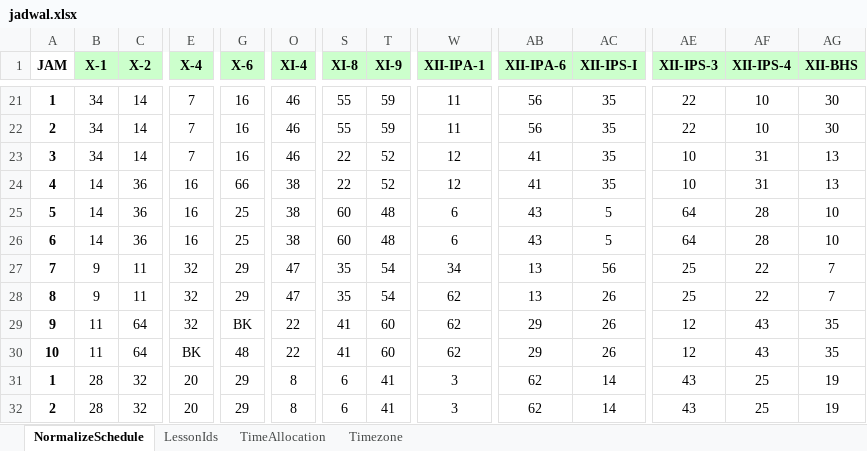
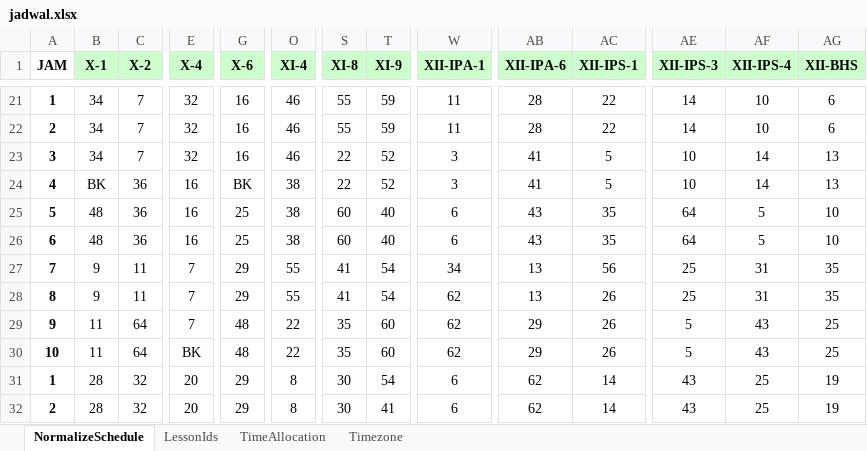
Before and after one commit to reacto11mecha/xlsx-schedule-generator, an Excel workbook: jadwal.xlsx, sheet NormalizeSchedule, drawn as a sheet; only a part is shown, gaps mark what is left out; values as stored, in another font and other column widths than the file's, no borders; conditional formats not drawn; the diff covers the shown part only; the diff names each change by its address in the sheet, - before the commit and + after, or states it on an @@ line.

```diff
--- a/jadwal.xlsx (sheet NormalizeSchedule)
+++ b/jadwal.xlsx (sheet NormalizeSchedule)
-AC1: XII-IPS-I
+AC1: XII-IPS-1
-C21:C23 (X-2): 14
+C21:C23 (X-2): 7
-E21:E23 (X-4): 7
+E21:E23 (X-4): 32
-AB21:AB22 (XII-IPA-6): 56
+AB21:AB22 (XII-IPA-6): 28
-AC21:AC22 (XII-IPS-1): 35
+AC21:AC22 (XII-IPS-1): 22
-AE21:AE22 (XII-IPS-3): 22
+AE21:AE22 (XII-IPS-3): 14
-AG21:AG22 (XII-BHS): 30
+AG21:AG22 (XII-BHS): 6
-W23:W24 (XII-IPA-1): 12
+W23:W24 (XII-IPA-1): 3
-AC23:AC24 (XII-IPS-1): 35
+AC23:AC24 (XII-IPS-1): 5
-AF23:AF24 (XII-IPS-4): 31
+AF23:AF24 (XII-IPS-4): 14
-B24 (X-1): 14
+B24 (X-1): BK
-G24 (X-6): 66
+G24 (X-6): BK
-B25:B26 (X-1): 14
+B25:B26 (X-1): 48
-T25:T26 (XI-9): 48
+T25:T26 (XI-9): 40
-AC25:AC26 (XII-IPS-1): 5
+AC25:AC26 (XII-IPS-1): 35
-AF25:AF26 (XII-IPS-4): 28
+AF25:AF26 (XII-IPS-4): 5
-E27:E29 (X-4): 32
+E27:E29 (X-4): 7
-O27:O28 (XI-4): 47
+O27:O28 (XI-4): 55
-S27:S28 (XI-8): 35
+S27:S28 (XI-8): 41
-AF27:AF28 (XII-IPS-4): 22
+AF27:AF28 (XII-IPS-4): 31
-AG27:AG28 (XII-BHS): 7
+AG27:AG28 (XII-BHS): 35
-G29 (X-6): BK
+G29 (X-6): 48
-S29:S30 (XI-8): 41
+S29:S30 (XI-8): 35
-AE29:AE30 (XII-IPS-3): 12
+AE29:AE30 (XII-IPS-3): 5
-AG29:AG30 (XII-BHS): 35
+AG29:AG30 (XII-BHS): 25
-S31:S32 (XI-8): 6
+S31:S32 (XI-8): 30
-T31 (XI-9): 41
+T31 (XI-9): 54
-W31:W32 (XII-IPA-1): 3
+W31:W32 (XII-IPA-1): 6
```
Also changed, not shown: 152 edited cells elsewhere in this sheet.
